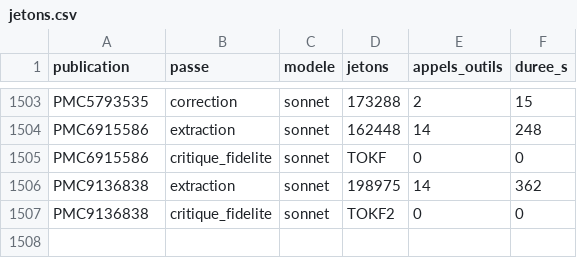
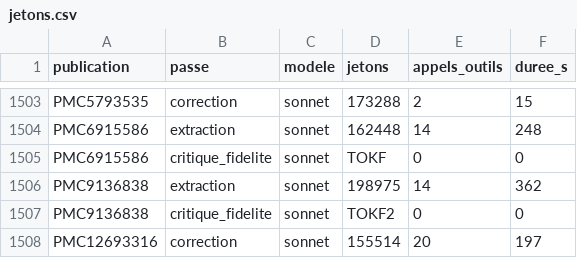
Before and after one commit to TerryChauvin/synthgraph-multi-agent-cloud, a CSV file: audits/jetons.csv, drawn as a sheet; only a part is shown, gaps mark what is left out.

```diff
--- a/audits/jetons.csv
+++ b/audits/jetons.csv
@@ -1507 +1507,2 @@ PMC9136838,extraction,sonnet,198975,14,362
 PMC9136838,critique_fidelite,sonnet,TOKF2,0,0
+PMC12693316,correction,sonnet,155514,20,197
```
Also changed, not shown: 39 other files.
